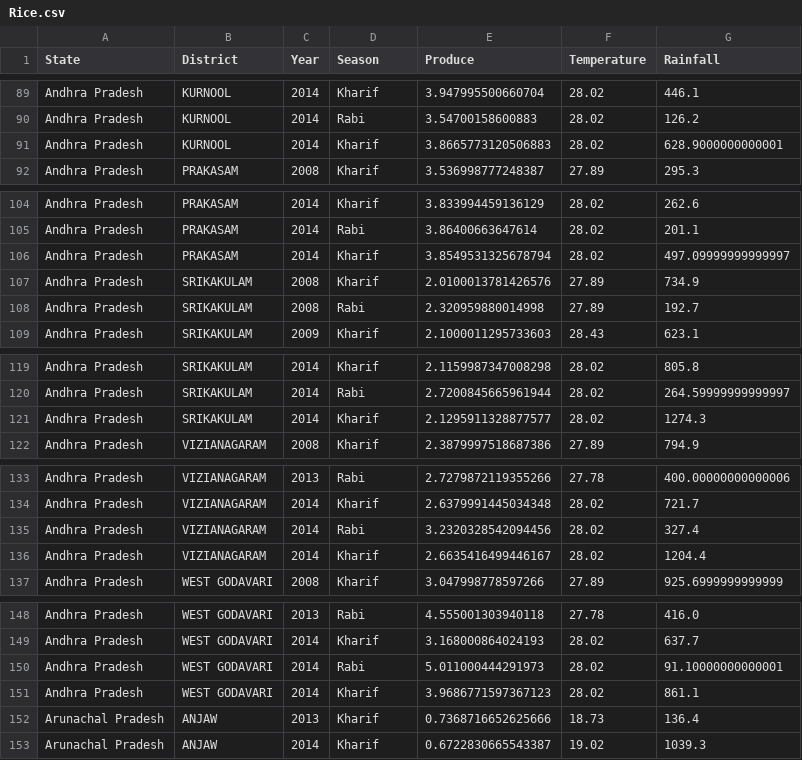
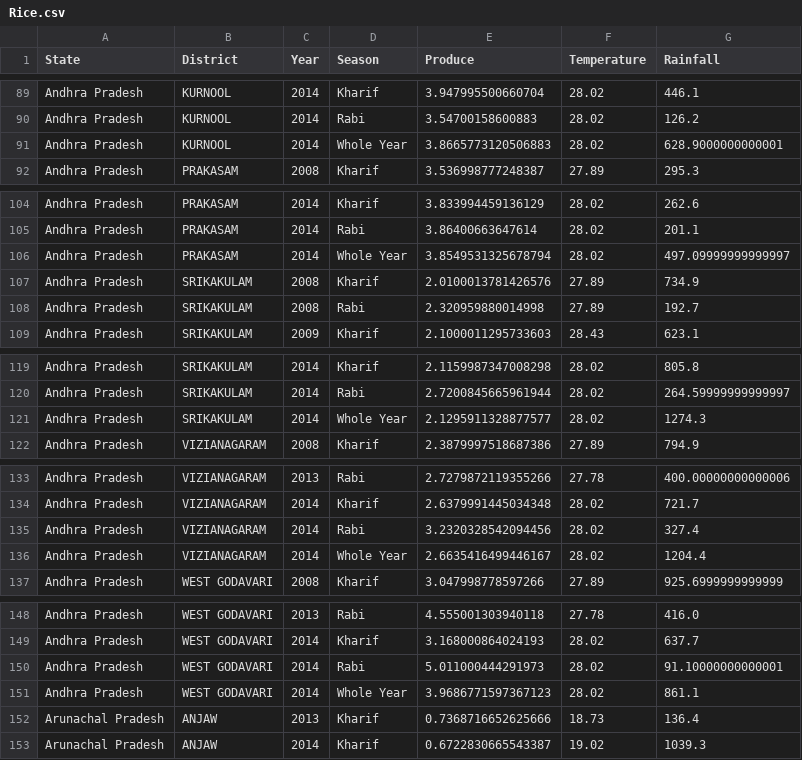
Before and after one commit to alwayscommit/machine-learning, a CSV file: Rice.csv, drawn as a sheet; only a part is shown, gaps mark what is left out; the diff covers the shown part only.

```diff
--- a/Rice.csv
+++ b/Rice.csv
@@ -90,3 +90,3 @@ Andhra Pradesh,KURNOOL,2014,Kharif,3.947995500660704,28.02,446.1
 Andhra Pradesh,KURNOOL,2014,Rabi,3.54700158600883,28.02,126.2
-Andhra Pradesh,KURNOOL,2014,Kharif,3.8665773120506883,28.02,628.9000000000001
+Andhra Pradesh,KURNOOL,2014,Whole Year,3.8665773120506883,28.02,628.9000000000001
 Andhra Pradesh,PRAKASAM,2008,Kharif,3.536998777248387,27.89,295.3
@@ -105,3 +105,3 @@ Andhra Pradesh,PRAKASAM,2014,Kharif,3.833994459136129,28.02,262.6
 Andhra Pradesh,PRAKASAM,2014,Rabi,3.86400663647614,28.02,201.1
-Andhra Pradesh,PRAKASAM,2014,Kharif,3.8549531325678794,28.02,497.09999999999997
+Andhra Pradesh,PRAKASAM,2014,Whole Year,3.8549531325678794,28.02,497.09999999999997
 Andhra Pradesh,SRIKAKULAM,2008,Kharif,2.0100013781426576,27.89,734.9
@@ -120,3 +120,3 @@ Andhra Pradesh,SRIKAKULAM,2014,Kharif,2.1159987347008298,28.02,805.8
 Andhra Pradesh,SRIKAKULAM,2014,Rabi,2.7200845665961944,28.02,264.59999999999997
-Andhra Pradesh,SRIKAKULAM,2014,Kharif,2.1295911328877577,28.02,1274.3
+Andhra Pradesh,SRIKAKULAM,2014,Whole Year,2.1295911328877577,28.02,1274.3
 Andhra Pradesh,VIZIANAGARAM,2008,Kharif,2.3879997518687386,27.89,794.9
@@ -135,3 +135,3 @@ Andhra Pradesh,VIZIANAGARAM,2014,Kharif,2.6379991445034348,28.02,721.7
 Andhra Pradesh,VIZIANAGARAM,2014,Rabi,3.2320328542094456,28.02,327.4
-Andhra Pradesh,VIZIANAGARAM,2014,Kharif,2.6635416499446167,28.02,1204.4
+Andhra Pradesh,VIZIANAGARAM,2014,Whole Year,2.6635416499446167,28.02,1204.4
 Andhra Pradesh,WEST GODAVARI,2008,Kharif,3.047998778597266,27.89,925.6999999999999
@@ -150,3 +150,3 @@ Andhra Pradesh,WEST GODAVARI,2014,Kharif,3.168000864024193,28.02,637.7
 Andhra Pradesh,WEST GODAVARI,2014,Rabi,5.011000444291973,28.02,91.10000000000001
-Andhra Pradesh,WEST GODAVARI,2014,Kharif,3.9686771597367123,28.02,861.1
+Andhra Pradesh,WEST GODAVARI,2014,Whole Year,3.9686771597367123,28.02,861.1
 Arunachal Pradesh,ANJAW,2013,Kharif,0.7368716652625666,18.73,136.4
```
Also changed, not shown: 57 edited cells elsewhere in this file, 3 other files.
